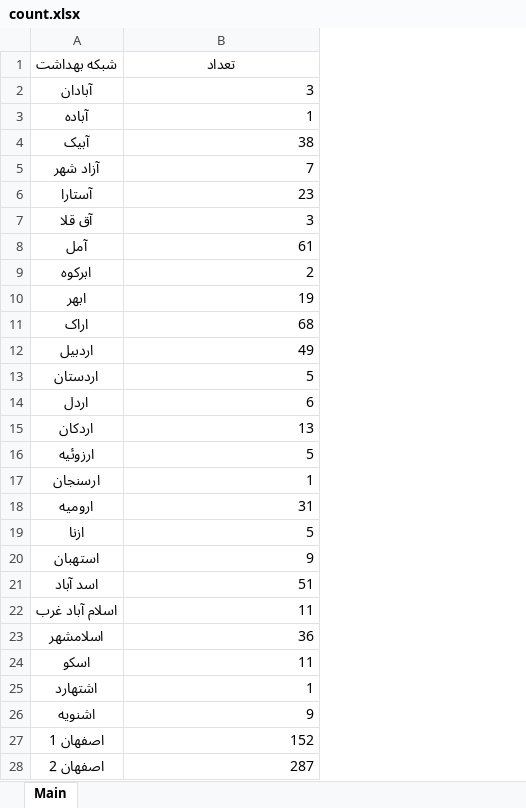
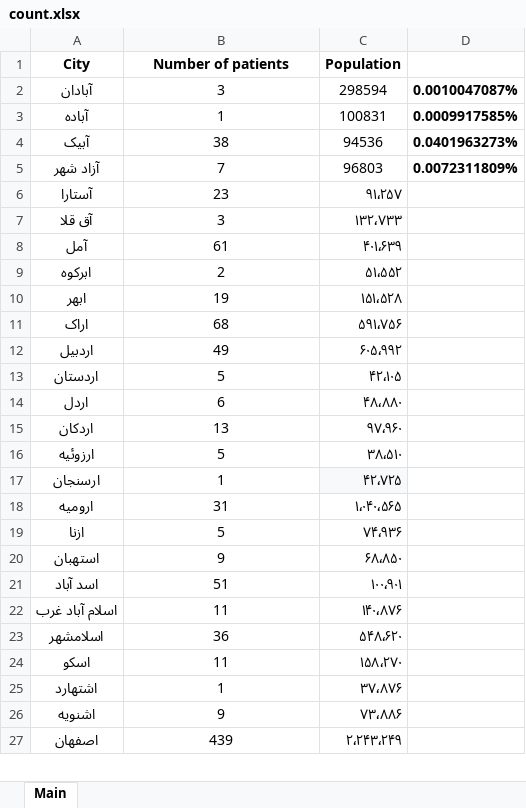
Before and after one commit to MohsenDastaran/MohsenDastaranThesis, an Excel workbook: Code/count.xlsx, sheet Main, drawn as a sheet; only a part is shown; values as stored, in another font and other column widths than the file's, no borders; removed rows and columns are numbered as before the commit, all else as after; the diff covers the shown part only; the diff names each change by its address in the sheet, - before the commit and + after, or states it on an @@ line.

Commit message:
population added for some cities

```diff
--- a/Code/count.xlsx (sheet Main)
+++ b/Code/count.xlsx (sheet Main)
+column C, rows 2-26: 298594 | 100831 | 94536 | 96803 | ۹۱٬۲۵۷ | ۱۳۲٬۷۳۳ | ۴۰۱٬۶۳۹ | ۵۱٬۵۵۲ | ۱۵۱٬۵۲۸ | ۵۹۱٬۷۵۶ | ۶۰۵٬۹۹۲ | ۴۲٬۱۰۵ | ۴۸٬۸۸۰ | ۹۷٬۹۶۰ | ۳۸٬۵۱۰ | ۴۲٬۷۲۵ | ۱٬۰۴۰٬۵۶۵ | ۷۴٬۹۳۶ | ۶۸٬۸۵۰ | ۱۰۰٬۹۰۱ | ۱۴۰٬۸۷۶ | ۵۴۸٬۶۲۰ | ۱۵۸٬۲۷۰ | ۳۷٬۸۷۶ | ۷۳٬۸۸۶
+column D, rows 2-5: 0.0010047087% | 0.0009917585% | 0.0401963273% | 0.0072311809%
-row 1: شبکه بهداشت | تعداد
+row 1: City | Number of patients | Population
-B2:B26 alignment: right
+B2:B26 alignment: center
-row 27: اصفهان 1 | 152
-row 28: اصفهان 2 | 287
+row 27: اصفهان | 439 | ۲٬۲۴۳٬۲۴۹
```
Also changed, not shown: 2 added rows, 10 removed rows, 4 edited cells and cell formats elsewhere in this sheet.
